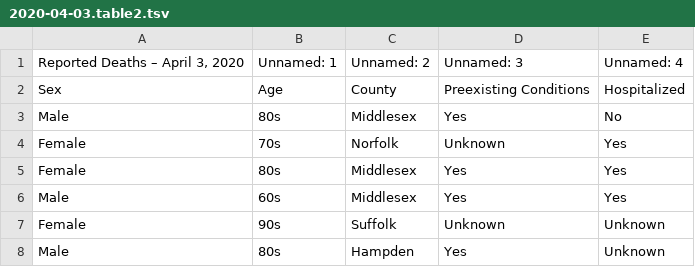
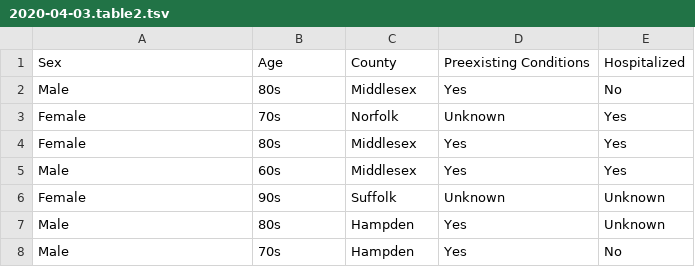
Before and after one commit to c2-d2/covid-ma-cases, a TSV file: 2-tables/2020-04-03.table2.tsv, drawn as a sheet; only a part is shown; the shorter side is filled out with more unchanged rows; the diff names each change by its address in the sheet, - before the commit and + after, or states it on an @@ line.

```diff
--- a/2-tables/2020-04-03.table2.tsv
+++ b/2-tables/2020-04-03.table2.tsv
-row 1: Reported Deaths – April 3, 2020 | Unnamed: 1 | Unnamed: 2 | Unnamed: 3 | Unnamed: 4
```
Also changed, not shown: 2-tables/2020-03-31.table2.tsv, 2-tables/2020-04-11.table3.tsv.
